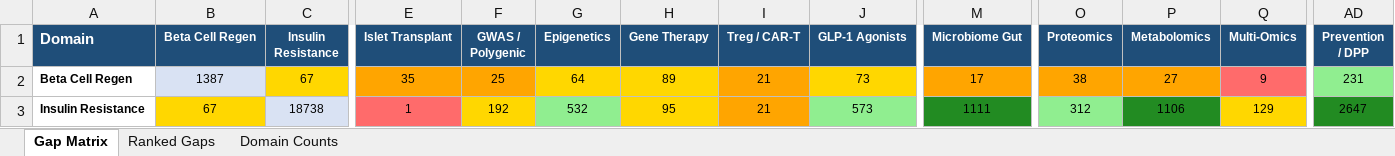
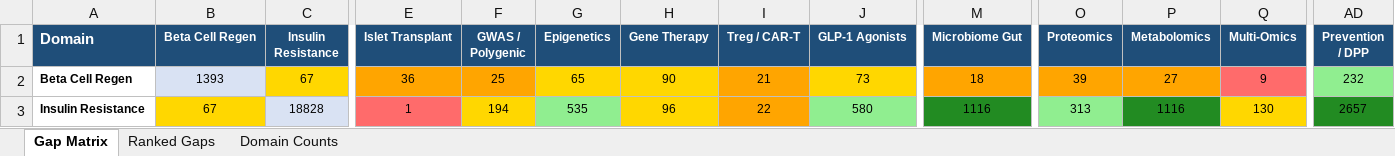
Before and after one commit to BottumJ/diabetes-research-hub, an Excel workbook: Analysis/Results/literature_gap_matrix.xlsx, sheet Gap Matrix, drawn as a sheet; only a part is shown, gaps mark what is left out; values as stored, in another font and other column widths than the file's, no borders; the diff covers the shown part only; the diff names each change by its address in the sheet, - before the commit and + after, or states it on an @@ line.

```diff
--- a/Analysis/Results/literature_gap_matrix.xlsx (sheet Gap Matrix)
+++ b/Analysis/Results/literature_gap_matrix.xlsx (sheet Gap Matrix)
-B2 (Beta Cell Regen): 1387
+B2 (Beta Cell Regen): 1393
-E2 (Islet Transplant): 35
+E2 (Islet Transplant): 36
-G2 (Epigenetics): 64
+G2 (Epigenetics): 65
-H2 (Gene Therapy): 89
+H2 (Gene Therapy): 90
-M2 (Microbiome Gut): 17
+M2 (Microbiome Gut): 18
-O2 (Proteomics): 38
+O2 (Proteomics): 39
-AD2 (Prevention / DPP): 231
+AD2 (Prevention / DPP): 232
-C3 (Insulin Resistance): 18738
+C3 (Insulin Resistance): 18828
-F3 (GWAS / Polygenic): 192
+F3 (GWAS / Polygenic): 194
-G3 (Epigenetics): 532
+G3 (Epigenetics): 535
-H3 (Gene Therapy): 95
+H3 (Gene Therapy): 96
-I3 (Treg / CAR-T): 21
+I3 (Treg / CAR-T): 22
-J3 (GLP-1 Agonists): 573
+J3 (GLP-1 Agonists): 580
-M3 (Microbiome Gut): 1111
+M3 (Microbiome Gut): 1116
-O3 (Proteomics): 312
+O3 (Proteomics): 313
-P3 (Metabolomics): 1106
+P3 (Metabolomics): 1116
-Q3 (Multi-Omics): 129
+Q3 (Multi-Omics): 130
-AD3 (Prevention / DPP): 2647
+AD3 (Prevention / DPP): 2657
```
Also changed, not shown: 335 edited cells and cell formats elsewhere in this sheet, sheet Ranked Gaps, sheet Domain Counts, Diabetes_Research_Tracker.xlsx, 30 other files.
